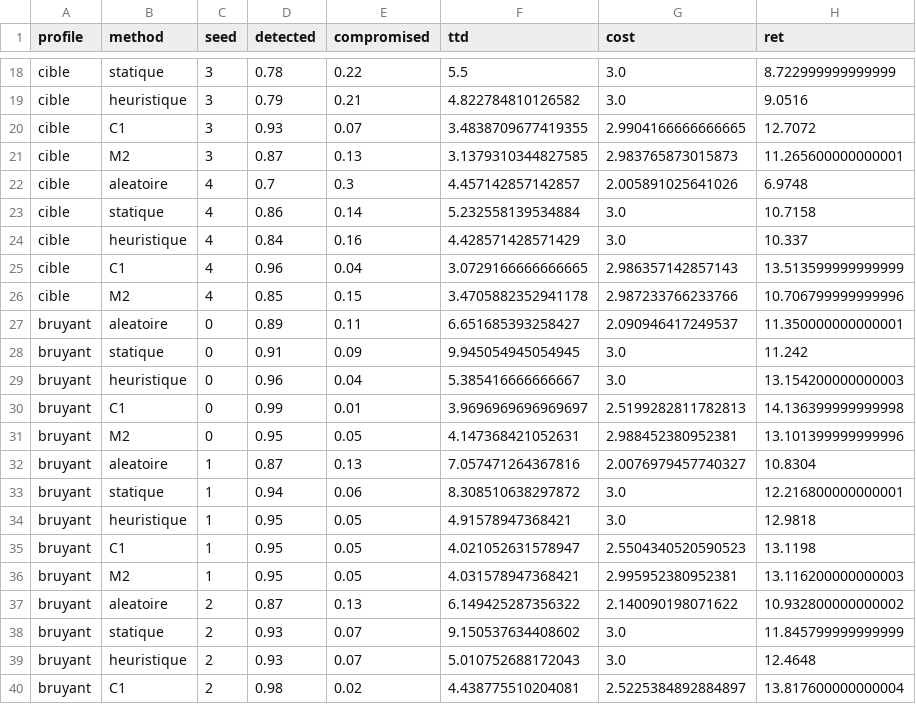
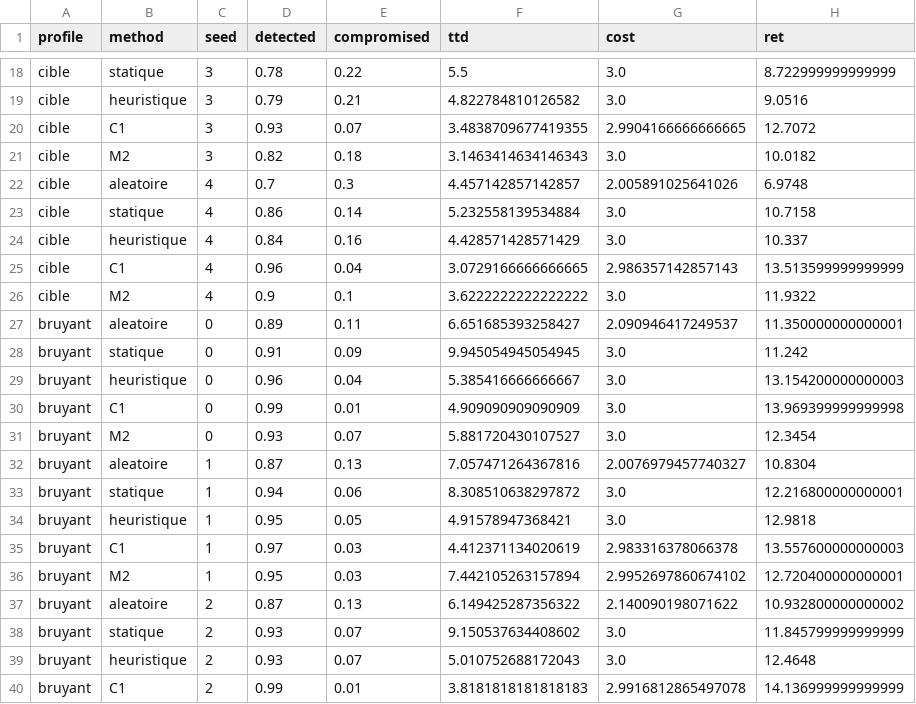
Before and after one commit to Nour903/multi-agent-adaptive-cyber-deception, a CSV file: results/rq1_z4_b3.csv, drawn as a sheet; only a part is shown, gaps mark what is left out; the diff covers the shown part only.

```diff
--- a/results/rq1_z4_b3.csv
+++ b/results/rq1_z4_b3.csv
@@ -20,3 +20,3 @@ cible,heuristique,3,0.79,0.21,4.822784810126582,3.0,9.0516
 cible,C1,3,0.93,0.07,3.4838709677419355,2.9904166666666665,12.7072
-cible,M2,3,0.87,0.13,3.1379310344827585,2.983765873015873,11.265600000000001
+cible,M2,3,0.82,0.18,3.1463414634146343,3.0,10.0182
 cible,aleatoire,4,0.7,0.3,4.457142857142857,2.005891025641026,6.9748
@@ -25,3 +25,3 @@ cible,heuristique,4,0.84,0.16,4.428571428571429,3.0,10.337
 cible,C1,4,0.96,0.04,3.0729166666666665,2.986357142857143,13.513599999999999
-cible,M2,4,0.85,0.15,3.4705882352941178,2.987233766233766,10.706799999999996
+cible,M2,4,0.9,0.1,3.6222222222222222,3.0,11.9322
 bruyant,aleatoire,0,0.89,0.11,6.651685393258427,2.090946417249537,11.350000000000001
@@ -29,4 +29,4 @@ bruyant,statique,0,0.91,0.09,9.945054945054945,3.0,11.242
 bruyant,heuristique,0,0.96,0.04,5.385416666666667,3.0,13.154200000000003
-bruyant,C1,0,0.99,0.01,3.9696969696969697,2.5199282811782813,14.136399999999998
-bruyant,M2,0,0.95,0.05,4.147368421052631,2.988452380952381,13.101399999999996
+bruyant,C1,0,0.99,0.01,4.909090909090909,3.0,13.969399999999998
+bruyant,M2,0,0.93,0.07,5.881720430107527,3.0,12.3454
 bruyant,aleatoire,1,0.87,0.13,7.057471264367816,2.0076979457740327,10.8304
@@ -34,4 +34,4 @@ bruyant,statique,1,0.94,0.06,8.308510638297872,3.0,12.216800000000001
 bruyant,heuristique,1,0.95,0.05,4.91578947368421,3.0,12.9818
-bruyant,C1,1,0.95,0.05,4.021052631578947,2.5504340520590523,13.1198
-bruyant,M2,1,0.95,0.05,4.031578947368421,2.995952380952381,13.116200000000003
+bruyant,C1,1,0.97,0.03,4.412371134020619,2.983316378066378,13.557600000000003
+bruyant,M2,1,0.95,0.03,7.442105263157894,2.9952697860674102,12.720400000000001
 bruyant,aleatoire,2,0.87,0.13,6.149425287356322,2.140090198071622,10.932800000000002
@@ -39,2 +39,2 @@ bruyant,statique,2,0.93,0.07,9.150537634408602,3.0,11.845799999999999
 bruyant,heuristique,2,0.93,0.07,5.010752688172043,3.0,12.4648
-bruyant,C1,2,0.98,0.02,4.438775510204081,2.5225384892884897,13.817600000000004
+bruyant,C1,2,0.99,0.01,3.8181818181818183,2.9916812865497078,14.136999999999999
```
Also changed, not shown: 83 edited cells elsewhere in this file, 18 other files.
